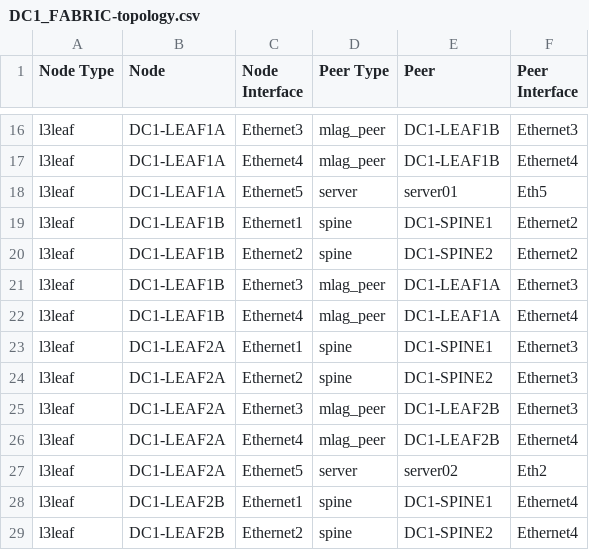
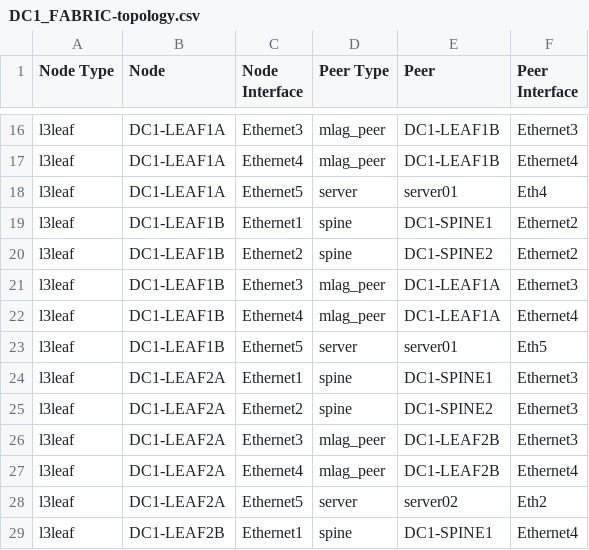
Before and after one commit to cdorryarista/netdevops-examples, a CSV file: ansible/eve-ng/documentation/DC1_FABRIC/DC1_FABRIC-topology.csv, drawn as a sheet; only a part is shown, gaps mark what is left out; the shorter side is filled out with more unchanged rows.

```diff
--- a/ansible/eve-ng/documentation/DC1_FABRIC/DC1_FABRIC-topology.csv
+++ b/ansible/eve-ng/documentation/DC1_FABRIC/DC1_FABRIC-topology.csv
@@ -17,3 +17,3 @@ l3leaf,DC1-LEAF1A,Ethernet3,mlag_peer,DC1-LEAF1B,Ethernet3
 l3leaf,DC1-LEAF1A,Ethernet4,mlag_peer,DC1-LEAF1B,Ethernet4
-l3leaf,DC1-LEAF1A,Ethernet5,server,server01,Eth5
+l3leaf,DC1-LEAF1A,Ethernet5,server,server01,Eth4
 l3leaf,DC1-LEAF1B,Ethernet1,spine,DC1-SPINE1,Ethernet2
@@ -22,2 +22,3 @@ l3leaf,DC1-LEAF1B,Ethernet3,mlag_peer,DC1-LEAF1A,Ethernet3
 l3leaf,DC1-LEAF1B,Ethernet4,mlag_peer,DC1-LEAF1A,Ethernet4
+l3leaf,DC1-LEAF1B,Ethernet5,server,server01,Eth5
 l3leaf,DC1-LEAF2A,Ethernet1,spine,DC1-SPINE1,Ethernet3
```
Also changed, not shown: ansible/eve-ng/documentation/DC1_FABRIC/DC1_FABRIC-p2p-links.csv, 42 other files.
